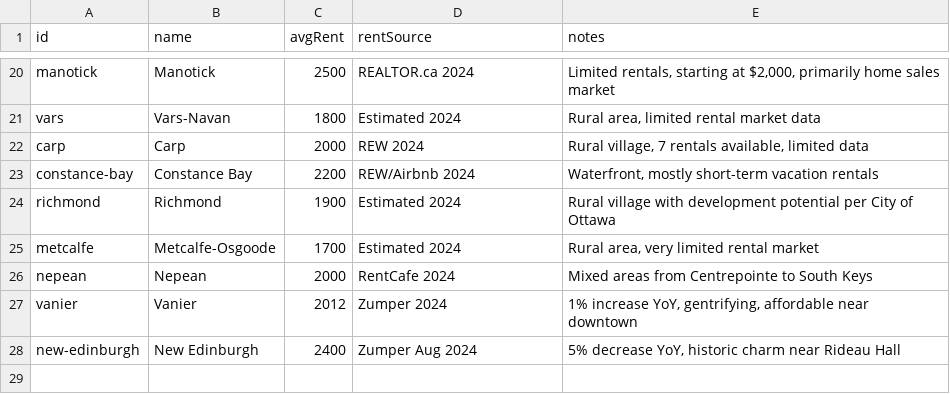
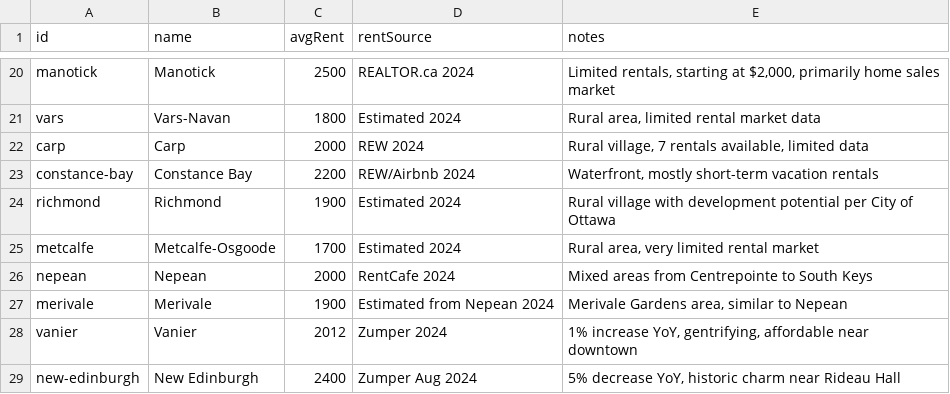
Before and after one commit to jaddoescad/ottawaneighbourhoods, a CSV file: src/data/csv/rent_data.csv, drawn as a sheet; only a part is shown, gaps mark what is left out; the diff names each change by its address in the sheet, - before the commit and + after, or states it on an @@ line.

```diff
--- a/src/data/csv/rent_data.csv
+++ b/src/data/csv/rent_data.csv
+row 27: merivale | Merivale | 1900 | Estimated from Nepean 2024 | Merivale Gardens area, similar to Nepean
```
Also changed, not shown: src/data/csv/age_demographics.csv, src/data/csv/home_prices.csv, 5 other files.
